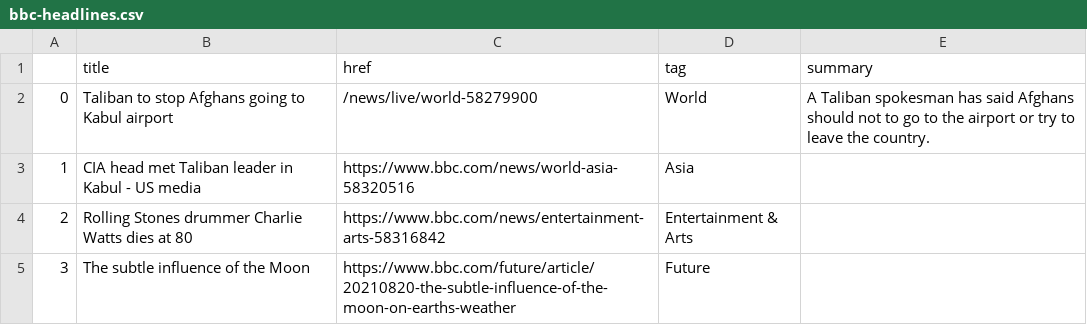
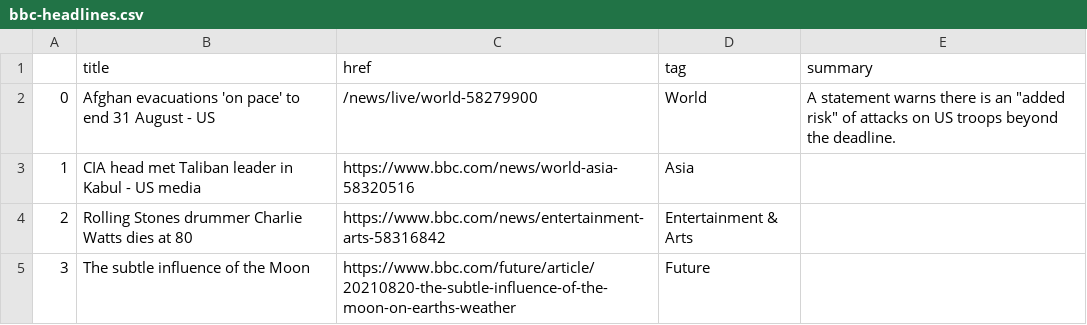
Before and after one commit to kgrumke/automatic-scraper, a CSV file: bbc-headlines.csv, drawn as a sheet; only a part is shown.

```diff
--- a/bbc-headlines.csv
+++ b/bbc-headlines.csv
@@ -1,3 +1,3 @@
 ,title,href,tag,summary
-0,Taliban to stop Afghans going to Kabul airport,/news/live/world-58279900,World,A Taliban spokesman has said Afghans should not to go to the airport or try to leave the country.
+0,Afghan evacuations 'on pace' to end 31 August - US,/news/live/world-58279900,World,"A statement warns there is an ""added risk"" of attacks on US troops beyond the deadline."
 1,CIA head met Taliban leader in Kabul - US media,https://www.bbc.com/news/world-asia-58320516,Asia,
```
